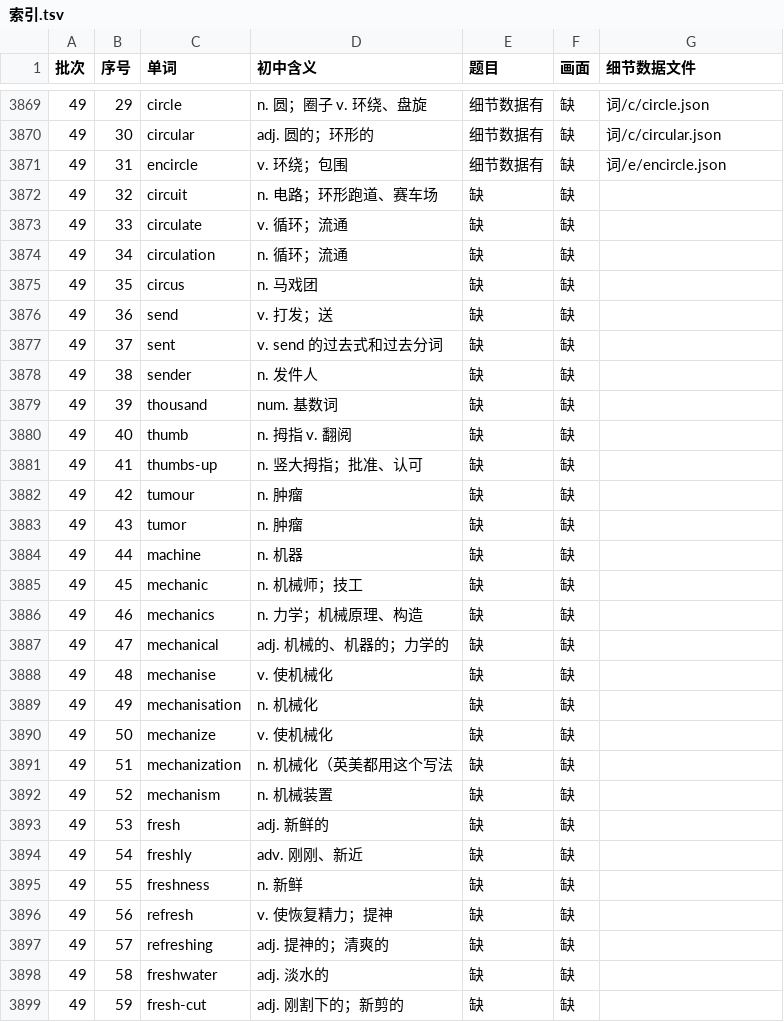
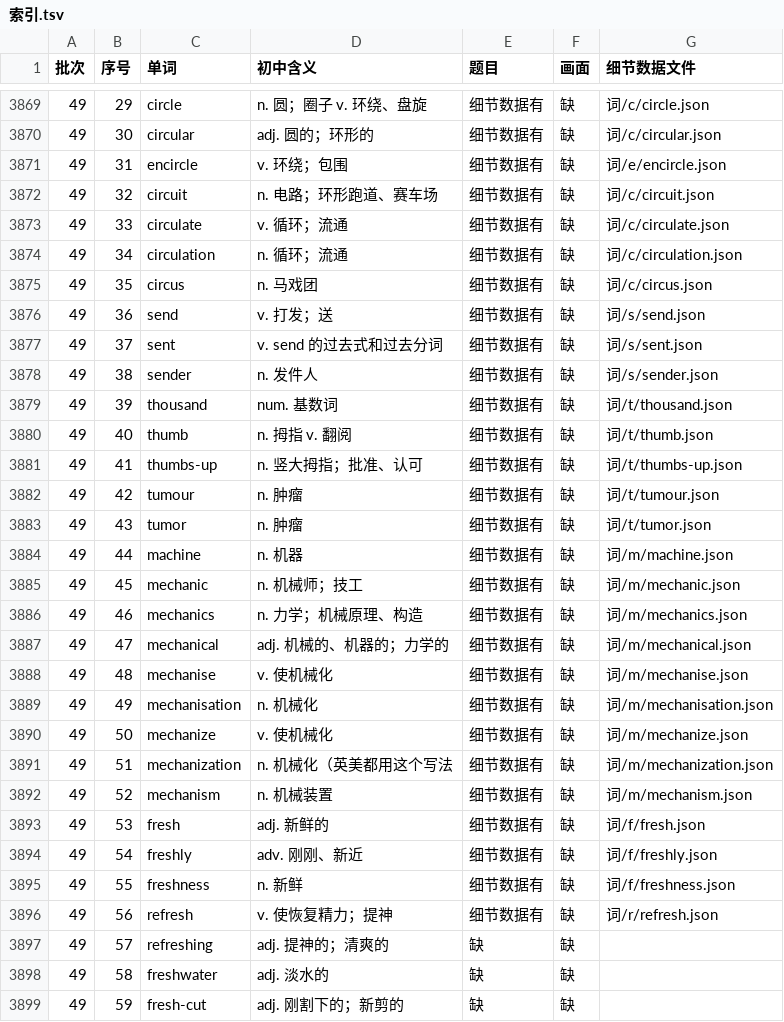
Before and after one commit to Jacklee15333/ciyuanchaifeng, a TSV file: 总表视频细节数据/索引.tsv, drawn as a sheet; only a part is shown, gaps mark what is left out.

Commit message:
总表视频细节数据：题目第 42 批第 4 组（circuit … refresh 25 个词）；累计 3875 个词

```diff
--- a/总表视频细节数据/索引.tsv
+++ b/总表视频细节数据/索引.tsv
@@ -3871,27 +3871,27 @@
 49	31	encircle	v. 环绕；包围	细节数据有	缺	词/e/encircle.json
-49	32	circuit	n. 电路；环形跑道、赛车场	缺	缺	
-49	33	circulate	v. 循环；流通	缺	缺	
-49	34	circulation	n. 循环；流通	缺	缺	
-49	35	circus	n. 马戏团	缺	缺	
-49	36	send	v. 打发；送	缺	缺	
-49	37	sent	v. send 的过去式和过去分词	缺	缺	
-49	38	sender	n. 发件人	缺	缺	
-49	39	thousand	num. 基数词	缺	缺	
-49	40	thumb	n. 拇指 v. 翻阅	缺	缺	
-49	41	thumbs-up	n. 竖大拇指；批准、认可	缺	缺	
-49	42	tumour	n. 肿瘤	缺	缺	
-49	43	tumor	n. 肿瘤	缺	缺	
-49	44	machine	n. 机器	缺	缺	
-49	45	mechanic	n. 机械师；技工	缺	缺	
-49	46	mechanics	n. 力学；机械原理、构造	缺	缺	
-49	47	mechanical	adj. 机械的、机器的；力学的	缺	缺	
-49	48	mechanise	v. 使机械化	缺	缺	
-49	49	mechanisation	n. 机械化	缺	缺	
-49	50	mechanize	v. 使机械化	缺	缺	
-49	51	mechanization	n. 机械化（英美都用这个写法	缺	缺	
-49	52	mechanism	n. 机械装置	缺	缺	
-49	53	fresh	adj. 新鲜的	缺	缺	
-49	54	freshly	adv. 刚刚、新近	缺	缺	
-49	55	freshness	n. 新鲜	缺	缺	
-49	56	refresh	v. 使恢复精力；提神	缺	缺	
+49	32	circuit	n. 电路；环形跑道、赛车场	细节数据有	缺	词/c/circuit.json
+49	33	circulate	v. 循环；流通	细节数据有	缺	词/c/circulate.json
+49	34	circulation	n. 循环；流通	细节数据有	缺	词/c/circulation.json
+49	35	circus	n. 马戏团	细节数据有	缺	词/c/circus.json
+49	36	send	v. 打发；送	细节数据有	缺	词/s/send.json
+49	37	sent	v. send 的过去式和过去分词	细节数据有	缺	词/s/sent.json
+49	38	sender	n. 发件人	细节数据有	缺	词/s/sender.json
+49	39	thousand	num. 基数词	细节数据有	缺	词/t/thousand.json
+49	40	thumb	n. 拇指 v. 翻阅	细节数据有	缺	词/t/thumb.json
+49	41	thumbs-up	n. 竖大拇指；批准、认可	细节数据有	缺	词/t/thumbs-up.json
+49	42	tumour	n. 肿瘤	细节数据有	缺	词/t/tumour.json
+49	43	tumor	n. 肿瘤	细节数据有	缺	词/t/tumor.json
+49	44	machine	n. 机器	细节数据有	缺	词/m/machine.json
+49	45	mechanic	n. 机械师；技工	细节数据有	缺	词/m/mechanic.json
+49	46	mechanics	n. 力学；机械原理、构造	细节数据有	缺	词/m/mechanics.json
+49	47	mechanical	adj. 机械的、机器的；力学的	细节数据有	缺	词/m/mechanical.json
+49	48	mechanise	v. 使机械化	细节数据有	缺	词/m/mechanise.json
+49	49	mechanisation	n. 机械化	细节数据有	缺	词/m/mechanisation.json
+49	50	mechanize	v. 使机械化	细节数据有	缺	词/m/mechanize.json
+49	51	mechanization	n. 机械化（英美都用这个写法	细节数据有	缺	词/m/mechanization.json
+49	52	mechanism	n. 机械装置	细节数据有	缺	词/m/mechanism.json
+49	53	fresh	adj. 新鲜的	细节数据有	缺	词/f/fresh.json
+49	54	freshly	adv. 刚刚、新近	细节数据有	缺	词/f/freshly.json
+49	55	freshness	n. 新鲜	细节数据有	缺	词/f/freshness.json
+49	56	refresh	v. 使恢复精力；提神	细节数据有	缺	词/r/refresh.json
 49	57	refreshing	adj. 提神的；清爽的	缺	缺	
```
Also changed, not shown: 26 other files.
